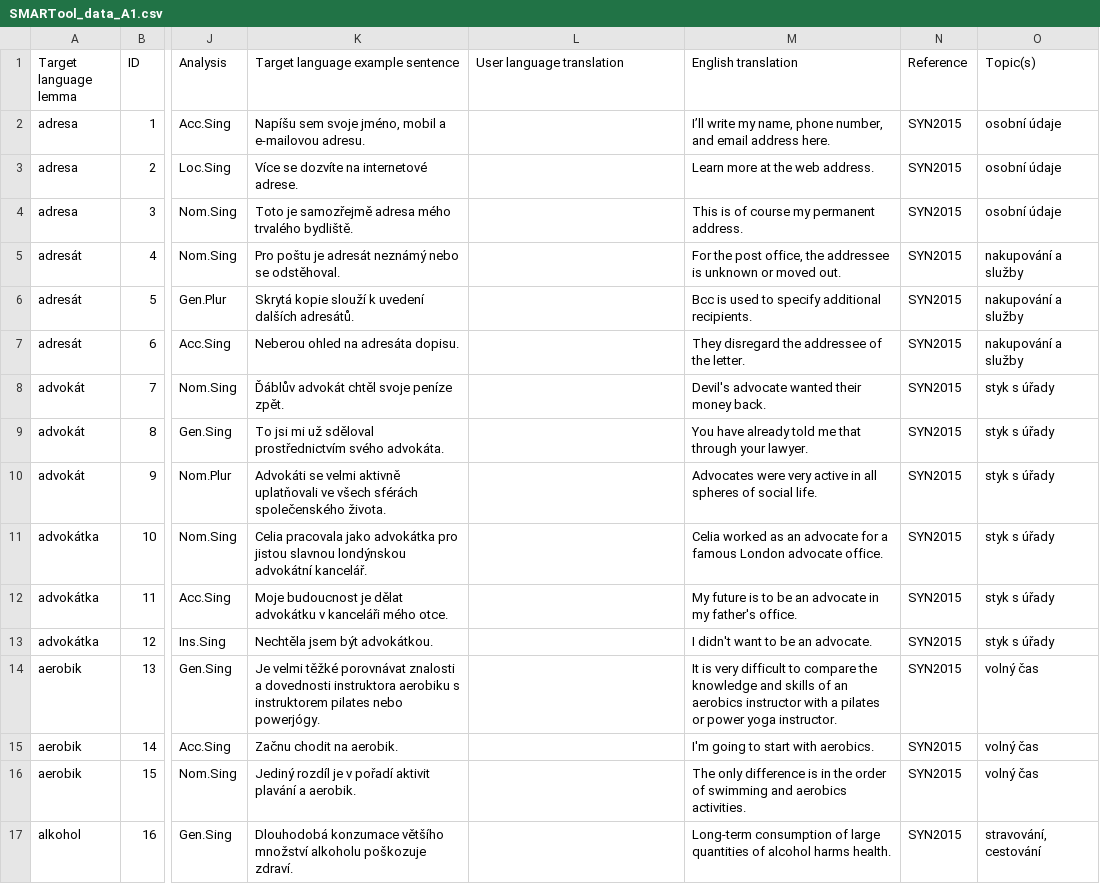
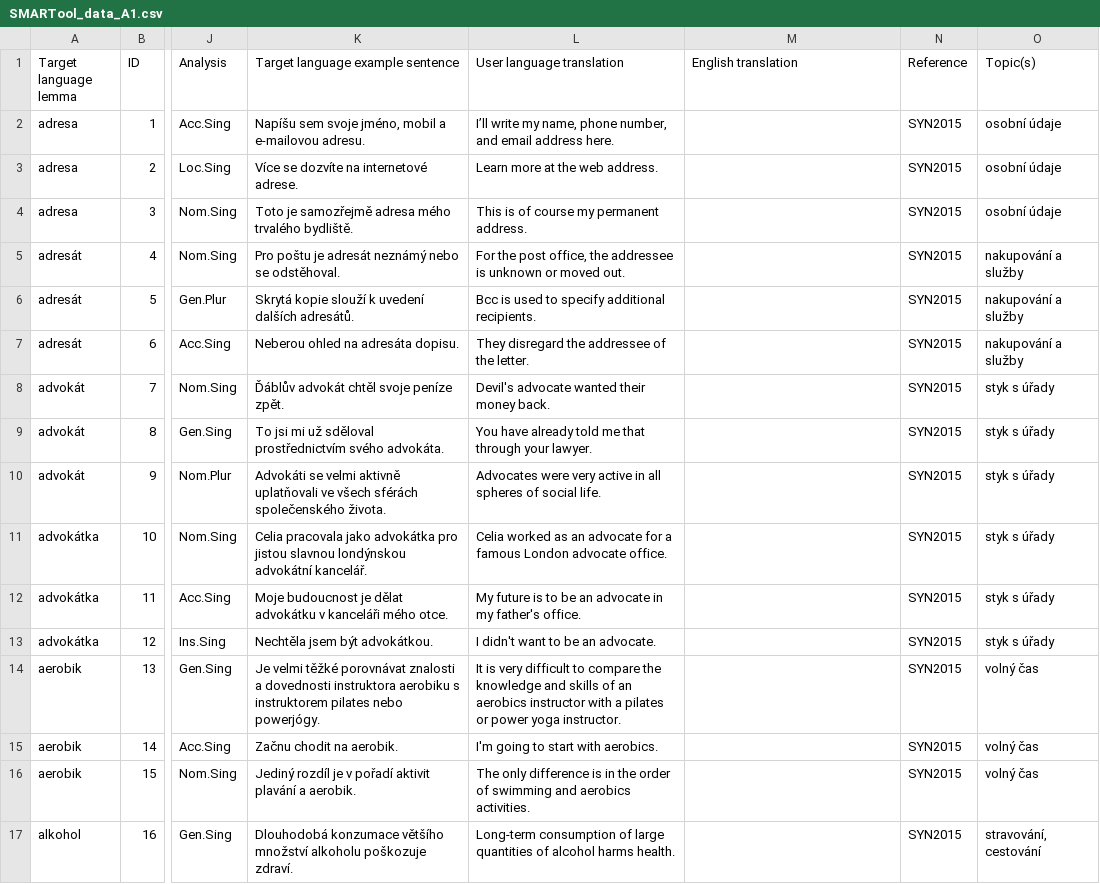
Before and after one commit to zasinaa/smartool_cs-data, a CSV file: SMARTool_data_A1.csv, drawn as a sheet; only a part is shown, gaps mark what is left out; the diff covers the shown part only; the diff names each change by its address in the sheet, - before the commit and + after, or states it on an @@ line.

Commit message:
Sents ex for A
All sentences for letter A

```diff
--- a/SMARTool_data_A1.csv
+++ b/SMARTool_data_A1.csv
-L2 (User language translation): (empty)
+L2 (User language translation): I’ll write my name, phone number, and email address here.
-M2 (English translation): I’ll write my name, phone number, and email address here.
+M2 (English translation): (empty)
-L3 (User language translation): (empty)
+L3 (User language translation): Learn more at the web address.
-M3 (English translation): Learn more at the web address.
+M3 (English translation): (empty)
-L4 (User language translation): (empty)
+L4 (User language translation): This is of course my permanent address.
-M4 (English translation): This is of course my permanent address.
+M4 (English translation): (empty)
-L5 (User language translation): (empty)
+L5 (User language translation): For the post office, the addressee is unknown or moved out.
-M5 (English translation): For the post office, the addressee is unknown or moved out.
+M5 (English translation): (empty)
-L6 (User language translation): (empty)
+L6 (User language translation): Bcc is used to specify additional recipients.
-M6 (English translation): Bcc is used to specify additional recipients.
+M6 (English translation): (empty)
-L7 (User language translation): (empty)
+L7 (User language translation): They disregard the addressee of the letter.
-M7 (English translation): They disregard the addressee of the letter.
+M7 (English translation): (empty)
-L8 (User language translation): (empty)
+L8 (User language translation): Devil's advocate wanted their money back.
-M8 (English translation): Devil's advocate wanted their money back.
+M8 (English translation): (empty)
-L9 (User language translation): (empty)
+L9 (User language translation): You have already told me that through your lawyer.
-M9 (English translation): You have already told me that through your lawyer.
+M9 (English translation): (empty)
-L10 (User language translation): (empty)
+L10 (User language translation): Advocates were very active in all spheres of social life.
-M10 (English translation): Advocates were very active in all spheres of social life.
+M10 (English translation): (empty)
-L11 (User language translation): (empty)
+L11 (User language translation): Celia worked as an advocate for a famous London advocate office.
-M11 (English translation): Celia worked as an advocate for a famous London advocate office.
+M11 (English translation): (empty)
-L12 (User language translation): (empty)
+L12 (User language translation): My future is to be an advocate in my father's office.
-M12 (English translation): My future is to be an advocate in my father's office.
+M12 (English translation): (empty)
-L13 (User language translation): (empty)
+L13 (User language translation): I didn't want to be an advocate.
-M13 (English translation): I didn't want to be an advocate.
+M13 (English translation): (empty)
-L14 (User language translation): (empty)
+L14 (User language translation): It is very difficult to compare the knowledge and skills of an aerobics instructor with a pilates or power yoga instructor.
-M14 (English translation): It is very difficult to compare the knowledge and skills of an aerobics instructor with a pilates or power yoga instructor.
+M14 (English translation): (empty)
-L15 (User language translation): (empty)
+L15 (User language translation): I'm going to start with aerobics.
-M15 (English translation): I'm going to start with aerobics.
+M15 (English translation): (empty)
-L16 (User language translation): (empty)
+L16 (User language translation): The only difference is in the order of swimming and aerobics activities.
-M16 (English translation): The only difference is in the order of swimming and aerobics activities.
+M16 (English translation): (empty)
-L17 (User language translation): (empty)
+L17 (User language translation): Long-term consumption of large quantities of alcohol harms health.
-M17 (English translation): Long-term consumption of large quantities of alcohol harms health.
+M17 (English translation): (empty)
```
Also changed, not shown: 47 edited cells elsewhere in this file.
